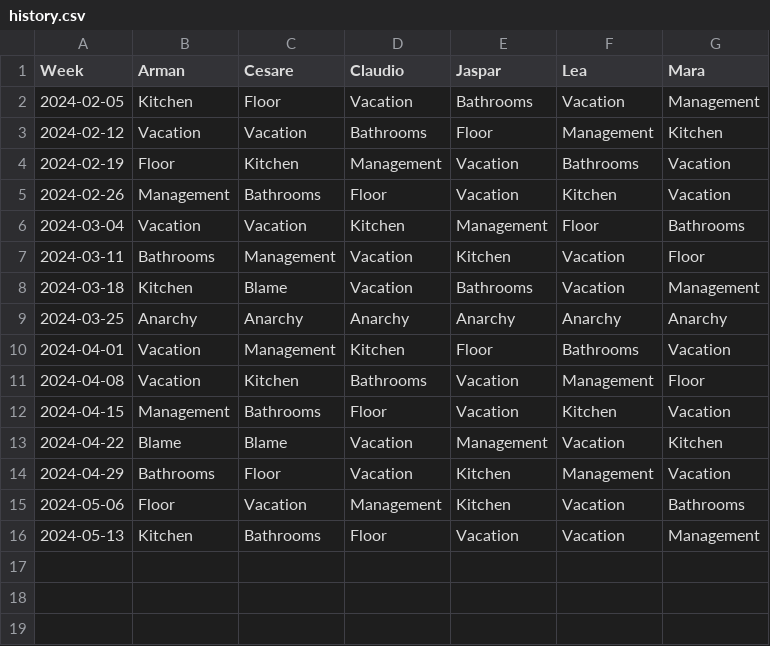
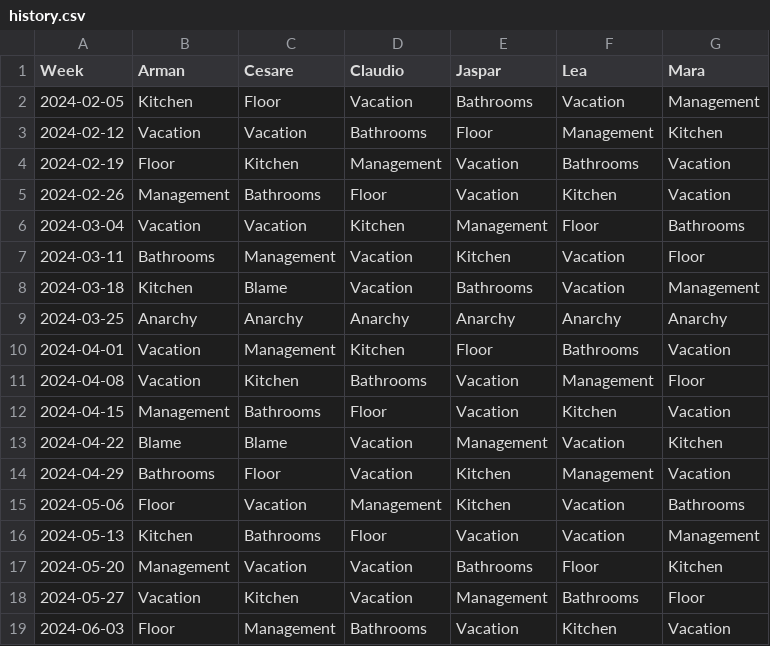
Before and after one commit to shapelessguy/Python-Projects, a CSV file: WG/history.csv, drawn as a sheet; the diff names each change by its address in the sheet, - before the commit and + after, or states it on an @@ line.

```diff
--- a/WG/history.csv
+++ b/WG/history.csv
+row 17: 2024-05-20 | Management | Vacation | Vacation | Bathrooms | Floor | Kitchen
+row 18: 2024-05-27 | Vacation | Kitchen | Vacation | Management | Bathrooms | Floor
+row 19: 2024-06-03 | Floor | Management | Bathrooms | Vacation | Kitchen | Vacation
```
Also changed, not shown: 1 other file.
